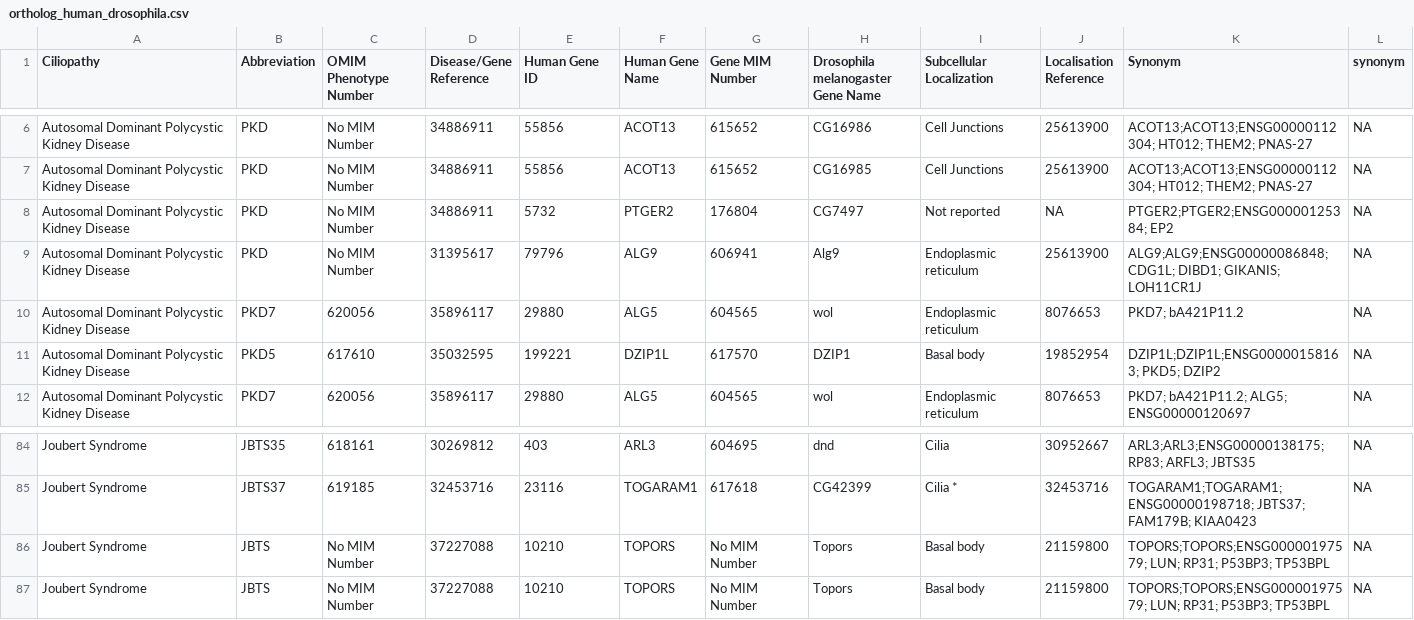
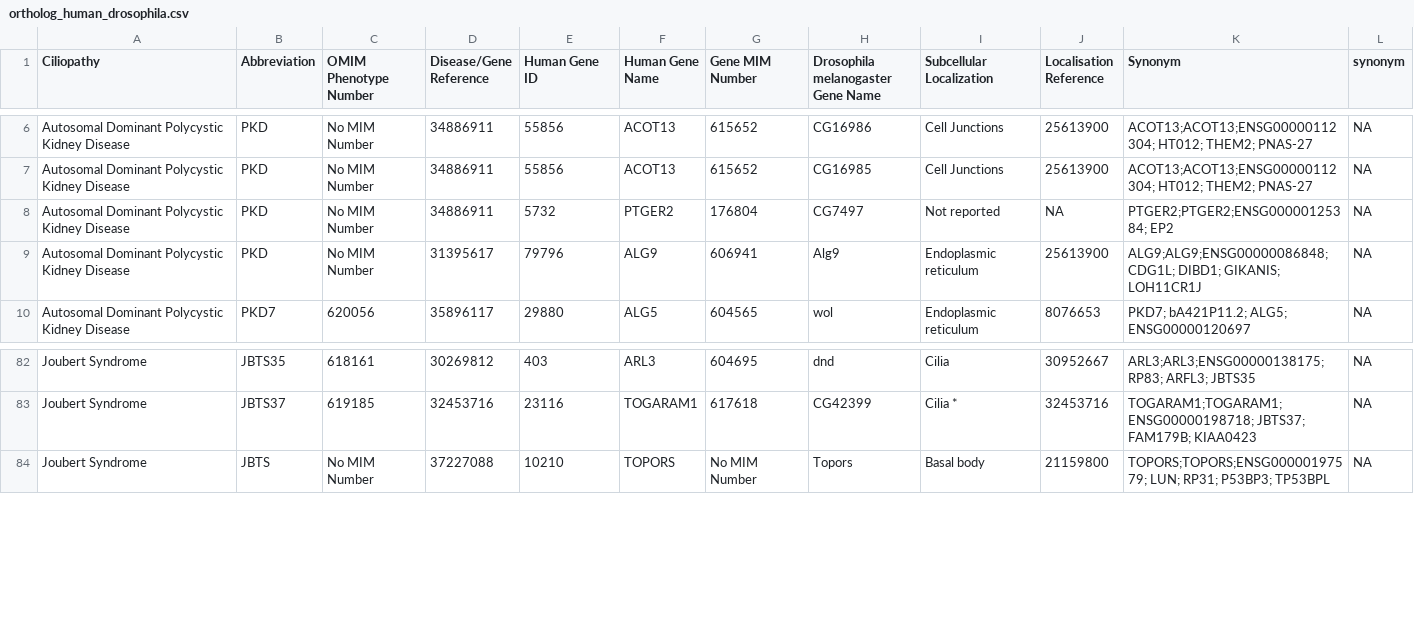
Before and after one commit to thekaplanlab/CiliaMiner, a CSV file: data/ortholog_human_drosophila.csv, drawn as a sheet; only a part is shown, gaps mark what is left out.

```diff
--- a/data/ortholog_human_drosophila.csv
+++ b/data/ortholog_human_drosophila.csv
@@ -12,4 +12,2 @@
 ","Endoplasmic reticulum","25613900","ALG9;ALG9;ENSG00000086848; CDG1L; DIBD1; GIKANIS; LOH11CR1J",NA
-"Autosomal Dominant Polycystic Kidney Disease","PKD7","620056","35896117",29880,"ALG5","604565","wol","Endoplasmic reticulum","8076653","PKD7; bA421P11.2",NA
-"Autosomal Dominant Polycystic Kidney Disease","PKD5","617610","35032595",199221,"DZIP1L","617570","DZIP1","Basal body","19852954","DZIP1L;DZIP1L;ENSG00000158163; PKD5; DZIP2",NA
 "Autosomal Dominant Polycystic Kidney Disease","PKD7","620056","35896117",29880,"ALG5","604565","wol","Endoplasmic reticulum","8076653","PKD7; bA421P11.2; ALG5; ENSG00000120697",NA
@@ -91,3 +89,2 @@
 "Joubert Syndrome","JBTS37","619185","32453716",23116,"TOGARAM1","617618","CG42399","Cilia *","32453716","TOGARAM1;TOGARAM1;ENSG00000198718; JBTS37; FAM179B; KIAA0423",NA
-"Joubert Syndrome","JBTS","No MIM Number","37227088",10210,"TOPORS","No MIM Number","Topors","Basal body","21159800","TOPORS;TOPORS;ENSG00000197579; LUN; RP31; P53BP3; TP53BPL",NA
 "Joubert Syndrome","JBTS","No MIM Number","37227088",10210,"TOPORS","No MIM Number","Topors","Basal body","21159800","TOPORS;TOPORS;ENSG00000197579; LUN; RP31; P53BP3; TP53BPL",NA
```
Also changed, not shown: data/homosapiens_ciliopathy.csv, data/ortholog_human_drerio.csv, 7 other files.
